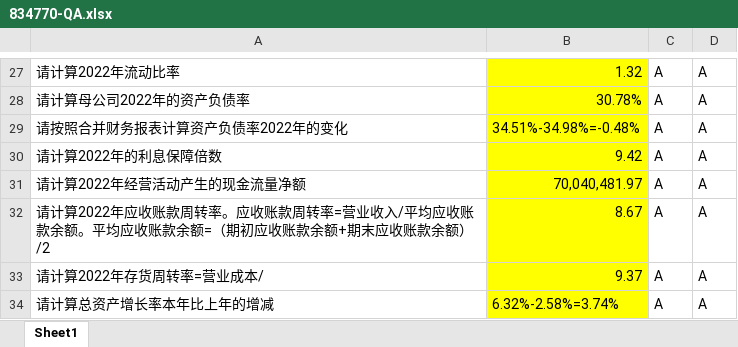
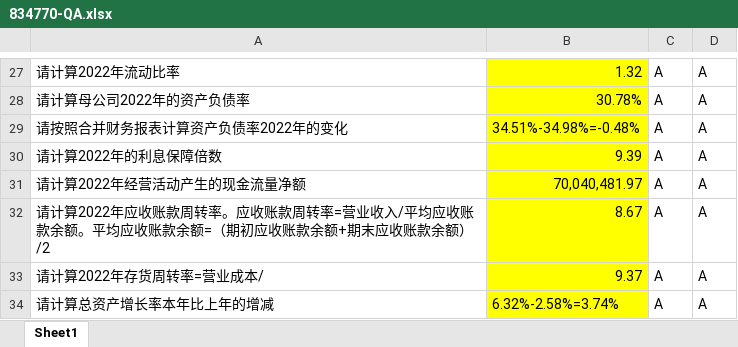
Before and after one commit to Allen-Qiu/infira, an Excel workbook: InFiRA-QA/834770-QA.xlsx, sheet Sheet1, drawn as a sheet; only a part is shown, gaps mark what is left out; values as stored, in another font and other column widths than the file's, no borders; the diff names each change by its address in the sheet, - before the commit and + after, or states it on an @@ line.

```diff
--- a/InFiRA-QA/834770-QA.xlsx (sheet Sheet1)
+++ b/InFiRA-QA/834770-QA.xlsx (sheet Sheet1)
-B30: 9.42
+B30: 9.39
```
Also changed, not shown: InFiRA-QA/002747-QA.xlsx, InFiRA-QA/301080-QA.xlsx, 2 other files.
